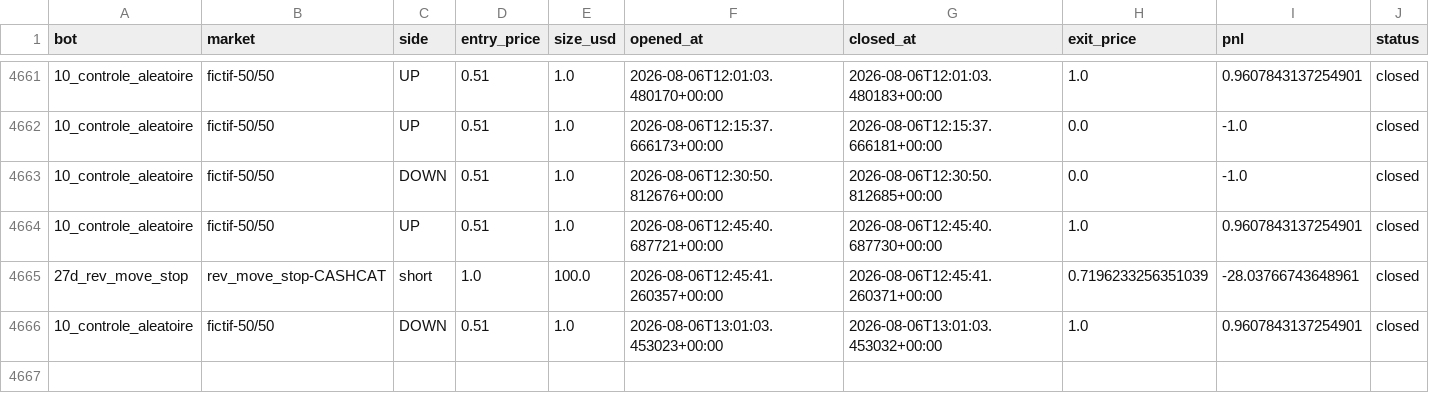
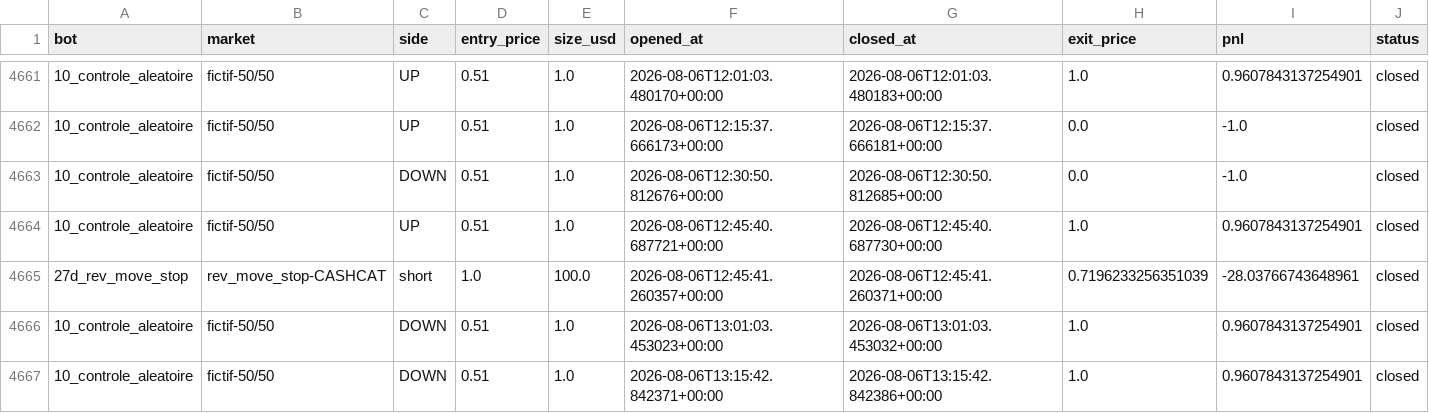
Before and after one commit to BSA-Laky/banc-paper, a CSV file: paper_trades.csv, drawn as a sheet; only a part is shown, gaps mark what is left out; the diff names each change by its address in the sheet, - before the commit and + after, or states it on an @@ line.

```diff
--- a/paper_trades.csv
+++ b/paper_trades.csv
+row 4667: 10_controle_aleatoire | fictif-50/50 | DOWN | 0.51 | 1.0 | 2026-08-06T13:15:42.842371+00:00 | 2026-08-06T13:15:42.842386+00:00 | 1.0 | 0.9607843137254901 | closed
```
Also changed, not shown: 13 other files.
